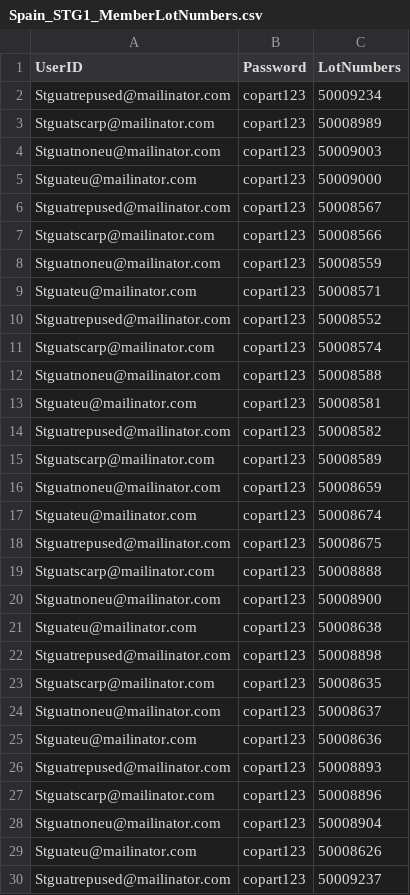
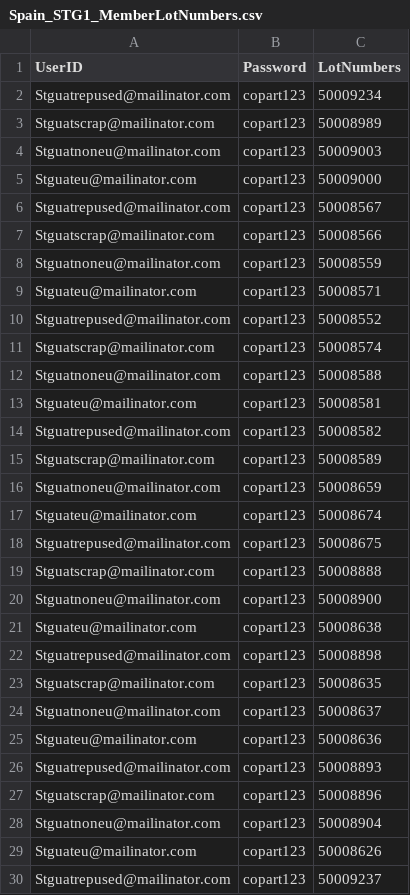
Before and after one commit to shoaibabdul/appvance, a CSV file: Member/g1-br/br-testdata/Spain_STG1_MemberLotNumbers.csv, drawn as a sheet; only a part is shown; the diff covers the shown part only.

```diff
--- a/Member/g1-br/br-testdata/Spain_STG1_MemberLotNumbers.csv
+++ b/Member/g1-br/br-testdata/Spain_STG1_MemberLotNumbers.csv
@@ -2,3 +2,3 @@ UserID,Password,LotNumbers
 Stguatrepused@mailinator.com,copart123,50009234
-Stguatscarp@mailinator.com,copart123,50008989
+Stguatscrap@mailinator.com,copart123,50008989
 Stguatnoneu@mailinator.com,copart123,50009003
@@ -6,3 +6,3 @@ Stguateu@mailinator.com,copart123,50009000
 Stguatrepused@mailinator.com,copart123,50008567
-Stguatscarp@mailinator.com,copart123,50008566
+Stguatscrap@mailinator.com,copart123,50008566
 Stguatnoneu@mailinator.com,copart123,50008559
@@ -10,3 +10,3 @@ Stguateu@mailinator.com,copart123,50008571
 Stguatrepused@mailinator.com,copart123,50008552
-Stguatscarp@mailinator.com,copart123,50008574
+Stguatscrap@mailinator.com,copart123,50008574
 Stguatnoneu@mailinator.com,copart123,50008588
@@ -14,3 +14,3 @@ Stguateu@mailinator.com,copart123,50008581
 Stguatrepused@mailinator.com,copart123,50008582
-Stguatscarp@mailinator.com,copart123,50008589
+Stguatscrap@mailinator.com,copart123,50008589
 Stguatnoneu@mailinator.com,copart123,50008659
@@ -18,3 +18,3 @@ Stguateu@mailinator.com,copart123,50008674
 Stguatrepused@mailinator.com,copart123,50008675
-Stguatscarp@mailinator.com,copart123,50008888
+Stguatscrap@mailinator.com,copart123,50008888
 Stguatnoneu@mailinator.com,copart123,50008900
@@ -22,3 +22,3 @@ Stguateu@mailinator.com,copart123,50008638
 Stguatrepused@mailinator.com,copart123,50008898
-Stguatscarp@mailinator.com,copart123,50008635
+Stguatscrap@mailinator.com,copart123,50008635
 Stguatnoneu@mailinator.com,copart123,50008637
@@ -26,3 +26,3 @@ Stguateu@mailinator.com,copart123,50008636
 Stguatrepused@mailinator.com,copart123,50008893
-Stguatscarp@mailinator.com,copart123,50008896
+Stguatscrap@mailinator.com,copart123,50008896
 Stguatnoneu@mailinator.com,copart123,50008904
```
Also changed, not shown: 67 edited cells elsewhere in this file.
